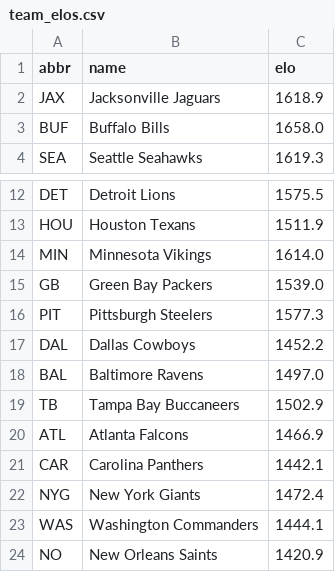
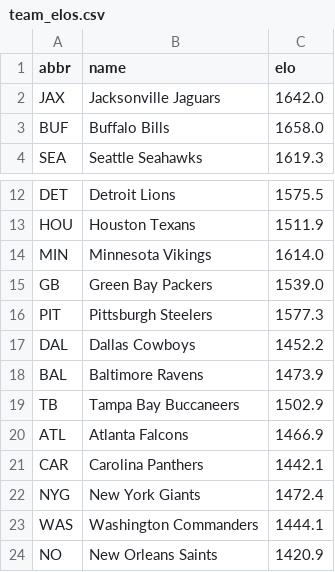
Before and after one commit to turernt/nfl-ai-predictor, a CSV file: data/team_elos.csv, drawn as a sheet; only a part is shown, gaps mark what is left out.

```diff
--- a/data/team_elos.csv
+++ b/data/team_elos.csv
@@ -1,3 +1,3 @@
 abbr,name,elo
-JAX,Jacksonville Jaguars,1618.9
+JAX,Jacksonville Jaguars,1642.0
 BUF,Buffalo Bills,1658.0
@@ -17,3 +17,3 @@ PIT,Pittsburgh Steelers,1577.3
 DAL,Dallas Cowboys,1452.2
-BAL,Baltimore Ravens,1497.0
+BAL,Baltimore Ravens,1473.9
 TB,Tampa Bay Buccaneers,1502.9
```
Also changed, not shown: data/schedules.csv, 4 other files.
